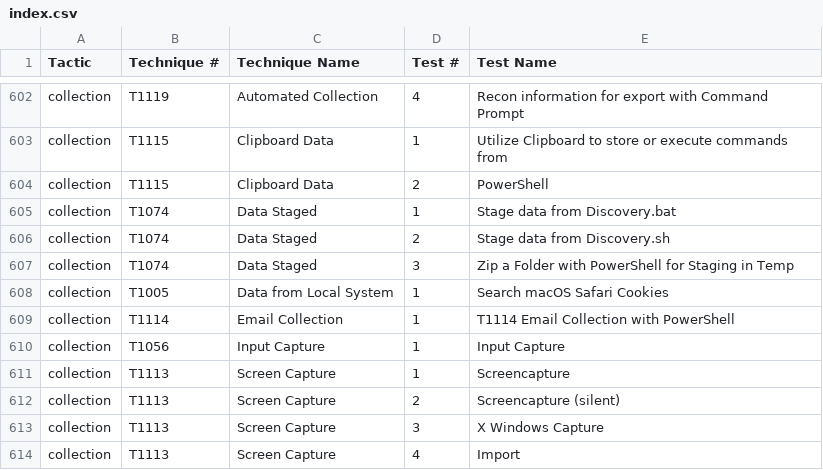
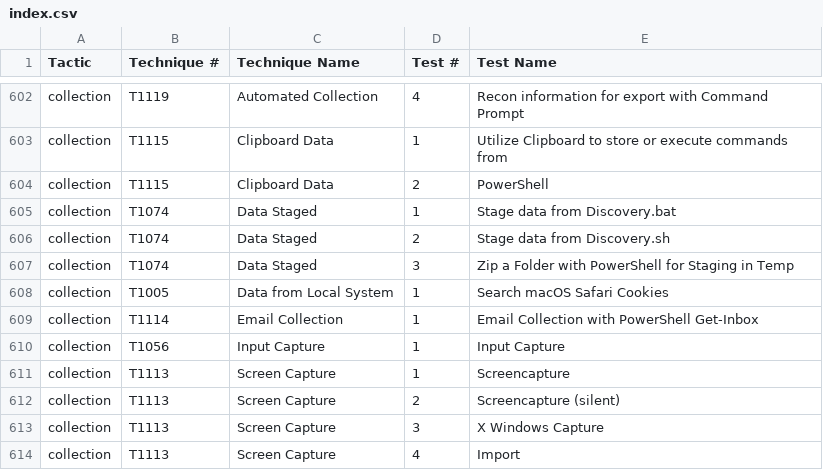
Before and after one commit to redcanaryco/atomic-red-team, a CSV file: atomics/Indexes/Indexes-CSV/index.csv, drawn as a sheet; only a part is shown, gaps mark what is left out.

Commit message:
Generate docs from job=validate_atomics_generate_docs branch=T1114-Fixing

```diff
--- a/atomics/Indexes/Indexes-CSV/index.csv
+++ b/atomics/Indexes/Indexes-CSV/index.csv
@@ -608,3 +608,3 @@ collection,T1074,Data Staged,3,Zip a Folder with PowerShell for Staging in Temp
 collection,T1005,Data from Local System,1,Search macOS Safari Cookies
-collection,T1114,Email Collection,1,T1114 Email Collection with PowerShell
+collection,T1114,Email Collection,1,Email Collection with PowerShell Get-Inbox
 collection,T1056,Input Capture,1,Input Capture
```
Also changed, not shown: atomics/Indexes/Indexes-CSV/windows-index.csv, 4 other files.
